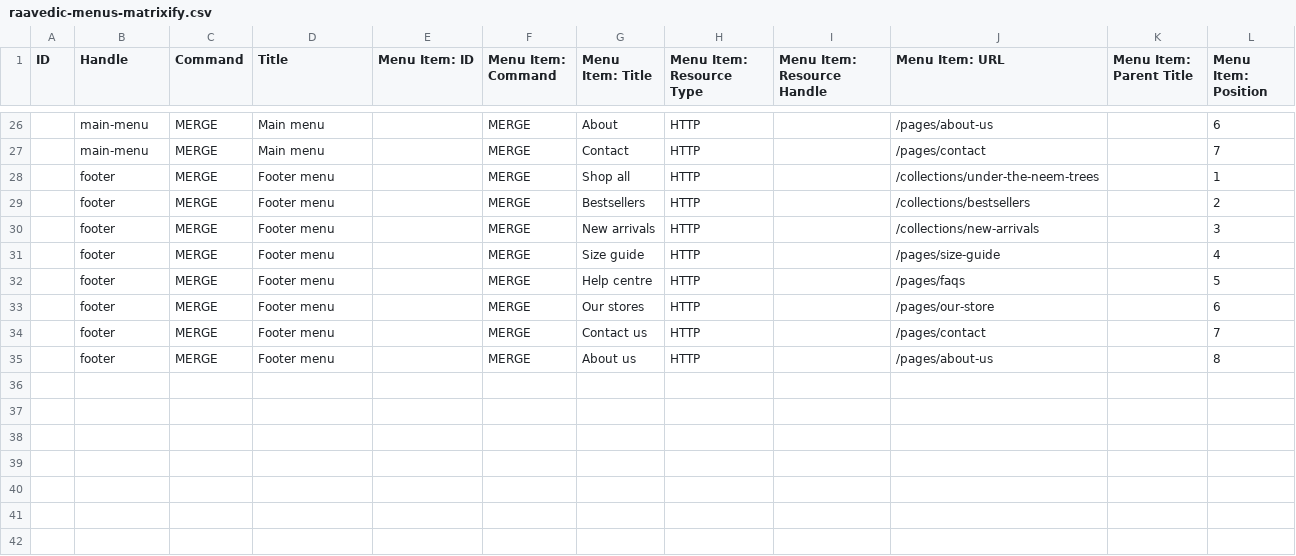
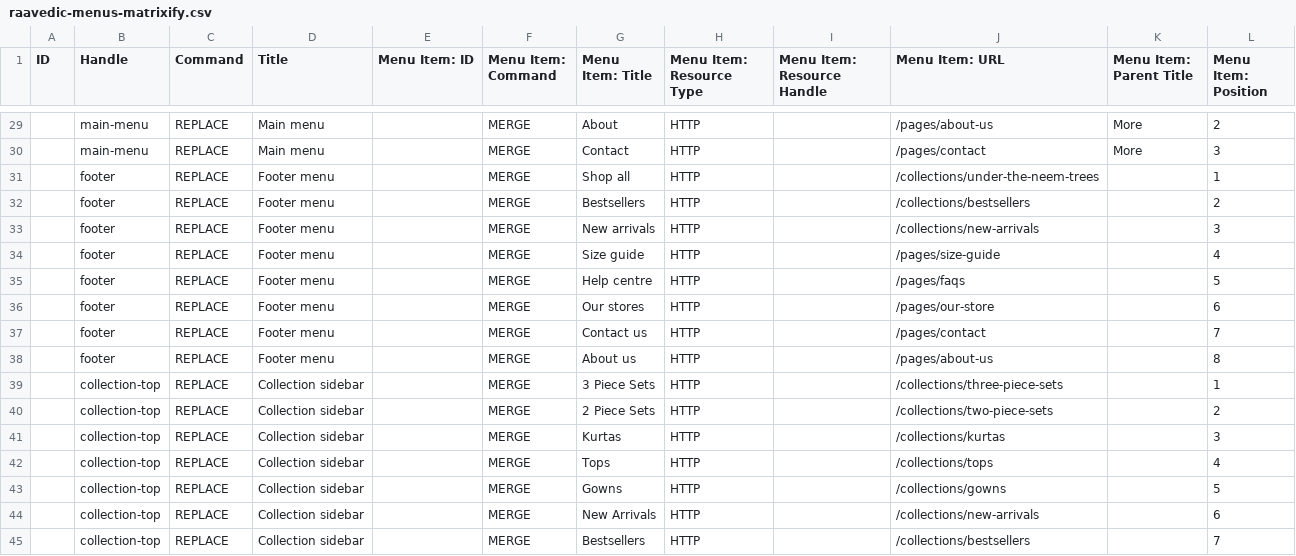
Before and after one commit to shardulpandey/raavedic-product-images, a CSV file: raavedic-menus-matrixify.csv, drawn as a sheet; only a part is shown, gaps mark what is left out; the diff covers the shown part only.

```diff
--- a/raavedic-menus-matrixify.csv
+++ b/raavedic-menus-matrixify.csv
@@ -26,10 +29,17 @@
-,main-menu,MERGE,Main menu,,MERGE,About,HTTP,,/pages/about-us,,6
-,main-menu,MERGE,Main menu,,MERGE,Contact,HTTP,,/pages/contact,,7
-,footer,MERGE,Footer menu,,MERGE,Shop all,HTTP,,/collections/under-the-neem-trees,,1
-,footer,MERGE,Footer menu,,MERGE,Bestsellers,HTTP,,/collections/bestsellers,,2
-,footer,MERGE,Footer menu,,MERGE,New arrivals,HTTP,,/collections/new-arrivals,,3
-,footer,MERGE,Footer menu,,MERGE,Size guide,HTTP,,/pages/size-guide,,4
-,footer,MERGE,Footer menu,,MERGE,Help centre,HTTP,,/pages/faqs,,5
-,footer,MERGE,Footer menu,,MERGE,Our stores,HTTP,,/pages/our-store,,6
-,footer,MERGE,Footer menu,,MERGE,Contact us,HTTP,,/pages/contact,,7
-,footer,MERGE,Footer menu,,MERGE,About us,HTTP,,/pages/about-us,,8
+,main-menu,REPLACE,Main menu,,MERGE,About,HTTP,,/pages/about-us,More,2
+,main-menu,REPLACE,Main menu,,MERGE,Contact,HTTP,,/pages/contact,More,3
+,footer,REPLACE,Footer menu,,MERGE,Shop all,HTTP,,/collections/under-the-neem-trees,,1
+,footer,REPLACE,Footer menu,,MERGE,Bestsellers,HTTP,,/collections/bestsellers,,2
+,footer,REPLACE,Footer menu,,MERGE,New arrivals,HTTP,,/collections/new-arrivals,,3
+,footer,REPLACE,Footer menu,,MERGE,Size guide,HTTP,,/pages/size-guide,,4
+,footer,REPLACE,Footer menu,,MERGE,Help centre,HTTP,,/pages/faqs,,5
+,footer,REPLACE,Footer menu,,MERGE,Our stores,HTTP,,/pages/our-store,,6
+,footer,REPLACE,Footer menu,,MERGE,Contact us,HTTP,,/pages/contact,,7
+,footer,REPLACE,Footer menu,,MERGE,About us,HTTP,,/pages/about-us,,8
+,collection-top,REPLACE,Collection sidebar,,MERGE,3 Piece Sets,HTTP,,/collections/three-piece-sets,,1
+,collection-top,REPLACE,Collection sidebar,,MERGE,2 Piece Sets,HTTP,,/collections/two-piece-sets,,2
+,collection-top,REPLACE,Collection sidebar,,MERGE,Kurtas,HTTP,,/collections/kurtas,,3
+,collection-top,REPLACE,Collection sidebar,,MERGE,Tops,HTTP,,/collections/tops,,4
+,collection-top,REPLACE,Collection sidebar,,MERGE,Gowns,HTTP,,/collections/gowns,,5
+,collection-top,REPLACE,Collection sidebar,,MERGE,New Arrivals,HTTP,,/collections/new-arrivals,,6
+,collection-top,REPLACE,Collection sidebar,,MERGE,Bestsellers,HTTP,,/collections/bestsellers,,7
```
Also changed, not shown: 4 added rows, 1 removed row and 54 edited cells elsewhere in this file.
